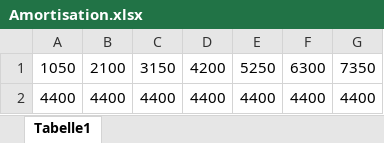
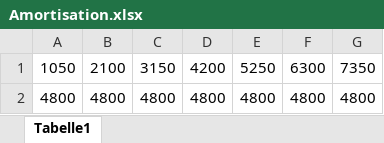
Before and after one commit to Quartexi/ComBookBackEnd, an Excel workbook: IHK_DOKU_INHALT/Amortisation.xlsx, sheet Tabelle1, drawn as a sheet; values as stored, in another font and other column widths than the file's, no borders; charts and pictures not drawn; removed rows and columns are numbered as before the commit, all else as after; the diff names each change by its address in the sheet, - before the commit and + after, or states it on an @@ line.

Commit message:
Doku updates

```diff
--- a/IHK_DOKU_INHALT/Amortisation.xlsx (sheet Tabelle1)
+++ b/IHK_DOKU_INHALT/Amortisation.xlsx (sheet Tabelle1)
-row 2: 4400 | 4400 | 4400 | 4400 | 4400 | 4400 | 4400
+row 2: 4800 | 4800 | 4800 | 4800 | 4800 | 4800 | 4800
```
Also changed, not shown: charts or pictures, 10 other files.
